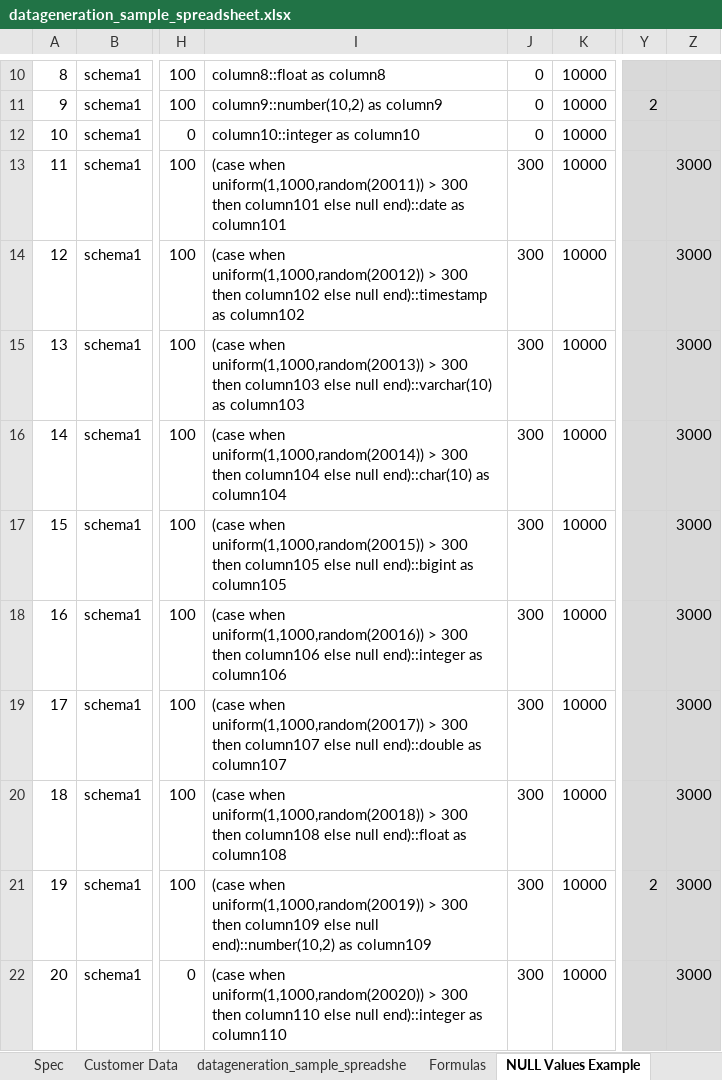
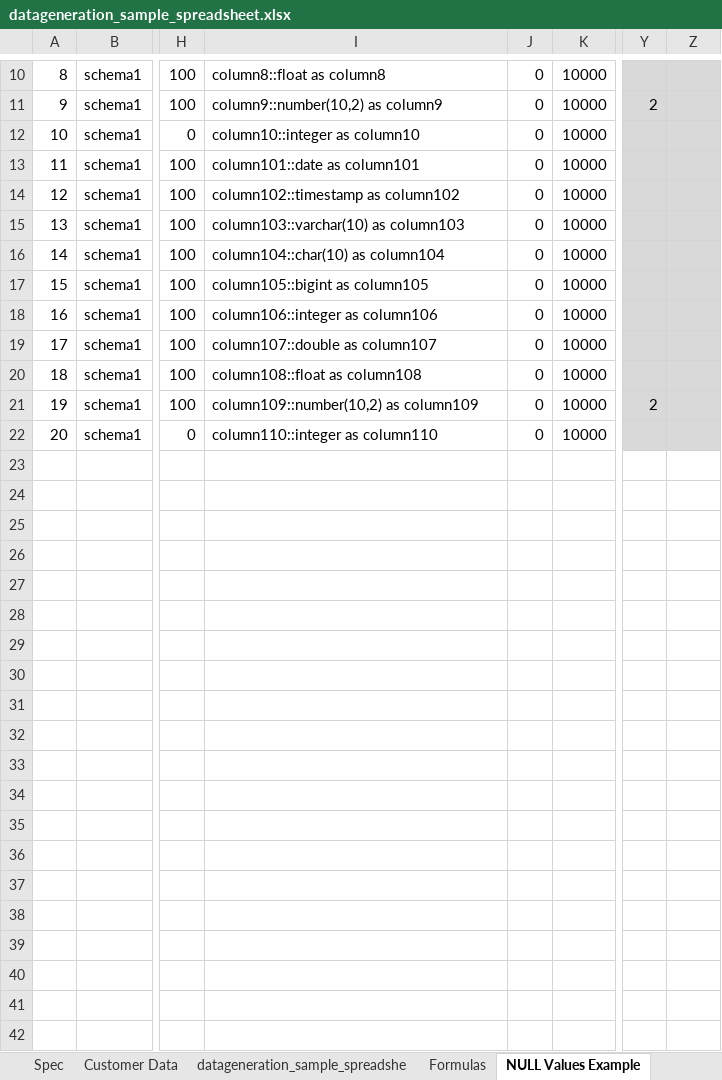
Before and after one commit to RobertFehrmann/fehrminator, an Excel workbook: datageneration_sample_spreadsheet.xlsx, sheet NULL Values Example, drawn as a sheet; only a part is shown, gaps mark what is left out; values as stored, in another font and other column widths than the file's, no borders; the diff names each change by its address in the sheet, - before the commit and + after, or states it on an @@ line.

Commit message:
added normal distribution for char and varchar

```diff
--- a/datageneration_sample_spreadsheet.xlsx (sheet NULL Values Example)
+++ b/datageneration_sample_spreadsheet.xlsx (sheet NULL Values Example)
-I13: (case when uniform(1,1000,random(20011)) > 300 then column101 else null end)::date as column101
+I13: column101::date as column101
-J13:J22: 300
+J13:J22: 0
-Z13:Z22: 3000
+Z13:Z22: (empty)
-I14: (case when uniform(1,1000,random(20012)) > 300 then column102 else null end)::timestamp as column102
+I14: column102::timestamp as column102
-I15: (case when uniform(1,1000,random(20013)) > 300 then column103 else null end)::varchar(10) as column103
+I15: column103::varchar(10) as column103
-I16: (case when uniform(1,1000,random(20014)) > 300 then column104 else null end)::char(10) as column104
+I16: column104::char(10) as column104
-I17: (case when uniform(1,1000,random(20015)) > 300 then column105 else null end)::bigint as column105
+I17: column105::bigint as column105
-I18: (case when uniform(1,1000,random(20016)) > 300 then column106 else null end)::integer as column106
+I18: column106::integer as column106
-I19: (case when uniform(1,1000,random(20017)) > 300 then column107 else null end)::double as column107
+I19: column107::double as column107
-I20: (case when uniform(1,1000,random(20018)) > 300 then column108 else null end)::float as column108
+I20: column108::float as column108
-I21: (case when uniform(1,1000,random(20019)) > 300 then column109 else null end)::number(10,2) as column109
+I21: column109::number(10,2) as column109
-I22: (case when uniform(1,1000,random(20020)) > 300 then column110 else null end)::integer as column110
+I22: column110::integer as column110
```
Also changed, not shown: sheet Distributions, formulas that keep their value.
